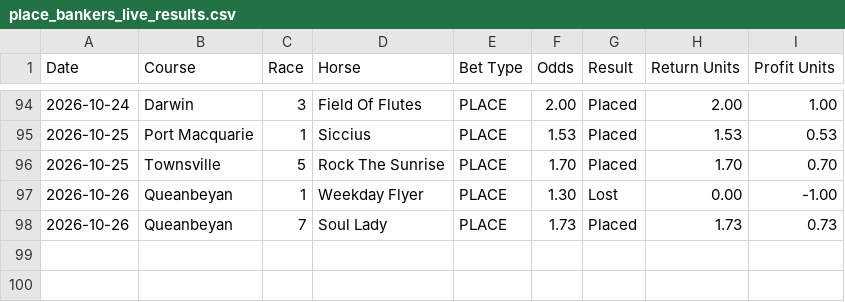
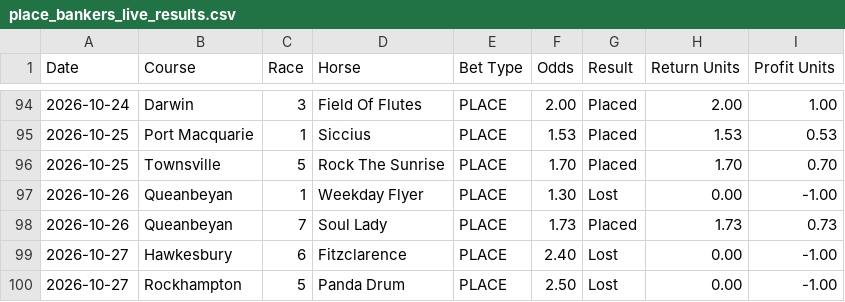
Before and after one commit to puntingiq/puntingiq-site, a CSV file: reports/latest/place_bankers_live_results.csv, drawn as a sheet; only a part is shown, gaps mark what is left out.

```diff
--- a/reports/latest/place_bankers_live_results.csv
+++ b/reports/latest/place_bankers_live_results.csv
@@ -98 +98,3 @@ Date,Course,Race,Horse,Bet Type,Odds,Result,Return Units,Profit Units
 2026-10-26,Queanbeyan,7,Soul Lady,PLACE,1.73,Placed,1.73,0.73
+2026-10-27,Hawkesbury,6,Fitzclarence,PLACE,2.40,Lost,0.00,-1.00
+2026-10-27,Rockhampton,5,Panda Drum,PLACE,2.50,Lost,0.00,-1.00
```
Also changed, not shown: reports/latest/system_bets_live_results.csv, reports/latest/value_edge_live_results.csv, 10 other files.
